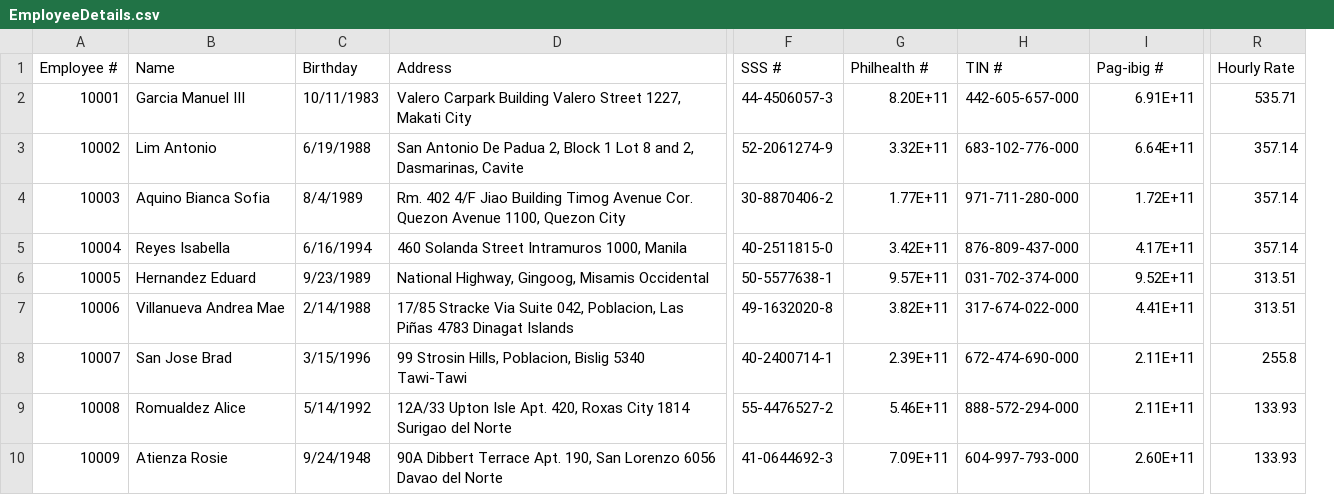
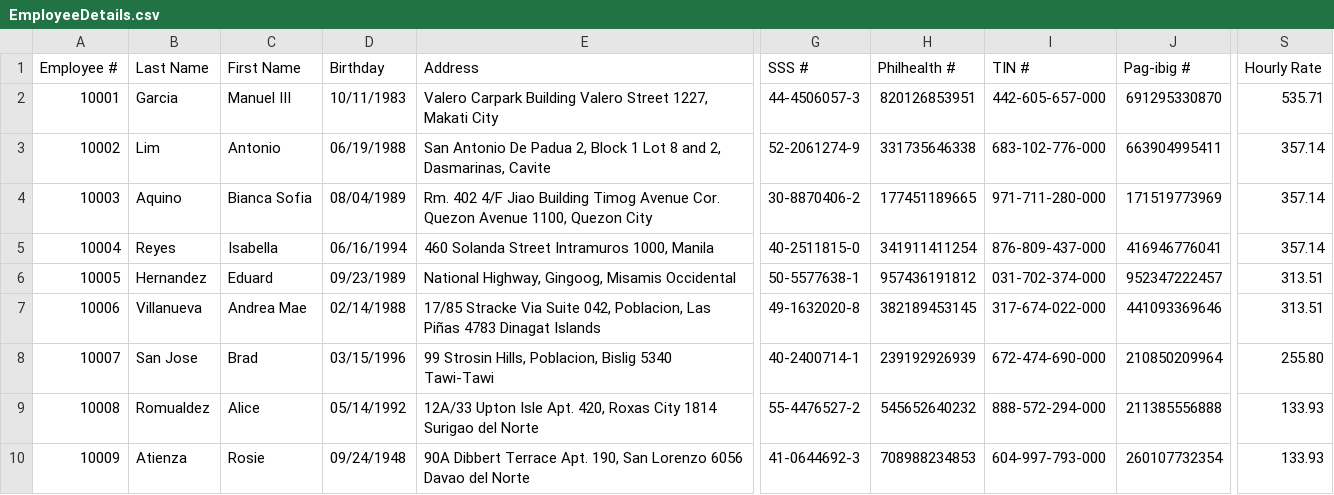
Before and after one commit to JDORYXD/MO-IT101-Group14, a CSV file: OneDrive/Documents/NetBeansProjects/MotorPH_Automatic_Payroll_System/EmployeeDetails.csv, drawn as a sheet; only a part is shown, gaps mark what is left out; removed rows and columns are numbered as before the commit, all else as after; the diff covers the shown part only; the diff names each change by its address in the sheet, - before the commit and + after, or states it on an @@ line.

Commit message:
Add files via upload

```diff
--- a/OneDrive/Documents/NetBeansProjects/MotorPH_Automatic_Payroll_System/EmployeeDetails.csv
+++ b/OneDrive/Documents/NetBeansProjects/MotorPH_Automatic_Payroll_System/EmployeeDetails.csv
-column B (Name), rows 2-10: Garcia Manuel III | Lim Antonio | Aquino Bianca Sofia | Reyes Isabella | Hernandez Eduard | Villanueva Andrea Mae | San Jose Brad | Romualdez Alice | Atienza Rosie
+column B (Last Name), rows 2-10: Garcia | Lim | Aquino | Reyes | Hernandez | Villanueva | San Jose | Romualdez | Atienza
+column C (First Name), rows 2-10: Manuel III | Antonio | Bianca Sofia | Isabella | Eduard | Andrea Mae | Brad | Alice | Rosie
-H2 (Philhealth #): 8.20E+11
+H2 (Philhealth #): 820126853951
-J2 (Pag-ibig #): 6.91E+11
+J2 (Pag-ibig #): 691295330870
-D3 (Birthday): 6/19/1988
+D3 (Birthday): 06/19/1988
-H3 (Philhealth #): 3.32E+11
+H3 (Philhealth #): 331735646338
-J3 (Pag-ibig #): 6.64E+11
+J3 (Pag-ibig #): 663904995411
-D4 (Birthday): 8/4/1989
+D4 (Birthday): 08/04/1989
-H4 (Philhealth #): 1.77E+11
+H4 (Philhealth #): 177451189665
-J4 (Pag-ibig #): 1.72E+11
+J4 (Pag-ibig #): 171519773969
-D5 (Birthday): 6/16/1994
+D5 (Birthday): 06/16/1994
-H5 (Philhealth #): 3.42E+11
+H5 (Philhealth #): 341911411254
-J5 (Pag-ibig #): 4.17E+11
+J5 (Pag-ibig #): 416946776041
-D6 (Birthday): 9/23/1989
+D6 (Birthday): 09/23/1989
-H6 (Philhealth #): 9.57E+11
+H6 (Philhealth #): 957436191812
-J6 (Pag-ibig #): 9.52E+11
+J6 (Pag-ibig #): 952347222457
-D7 (Birthday): 2/14/1988
+D7 (Birthday): 02/14/1988
-H7 (Philhealth #): 3.82E+11
+H7 (Philhealth #): 382189453145
-J7 (Pag-ibig #): 4.41E+11
+J7 (Pag-ibig #): 441093369646
-D8 (Birthday): 3/15/1996
+D8 (Birthday): 03/15/1996
-H8 (Philhealth #): 2.39E+11
+H8 (Philhealth #): 239192926939
-J8 (Pag-ibig #): 2.11E+11
+J8 (Pag-ibig #): 210850209964
-S8 (Hourly Rate): 255.8
+S8 (Hourly Rate): 255.80
-D9 (Birthday): 5/14/1992
+D9 (Birthday): 05/14/1992
-H9 (Philhealth #): 5.46E+11
+H9 (Philhealth #): 545652640232
-J9 (Pag-ibig #): 2.11E+11
+J9 (Pag-ibig #): 211385556888
-D10 (Birthday): 9/24/1948
+D10 (Birthday): 09/24/1948
-H10 (Philhealth #): 7.09E+11
+H10 (Philhealth #): 708988234853
-J10 (Pag-ibig #): 2.60E+11
+J10 (Pag-ibig #): 260107732354
```
Also changed, not shown: 69 edited cells elsewhere in this file.
